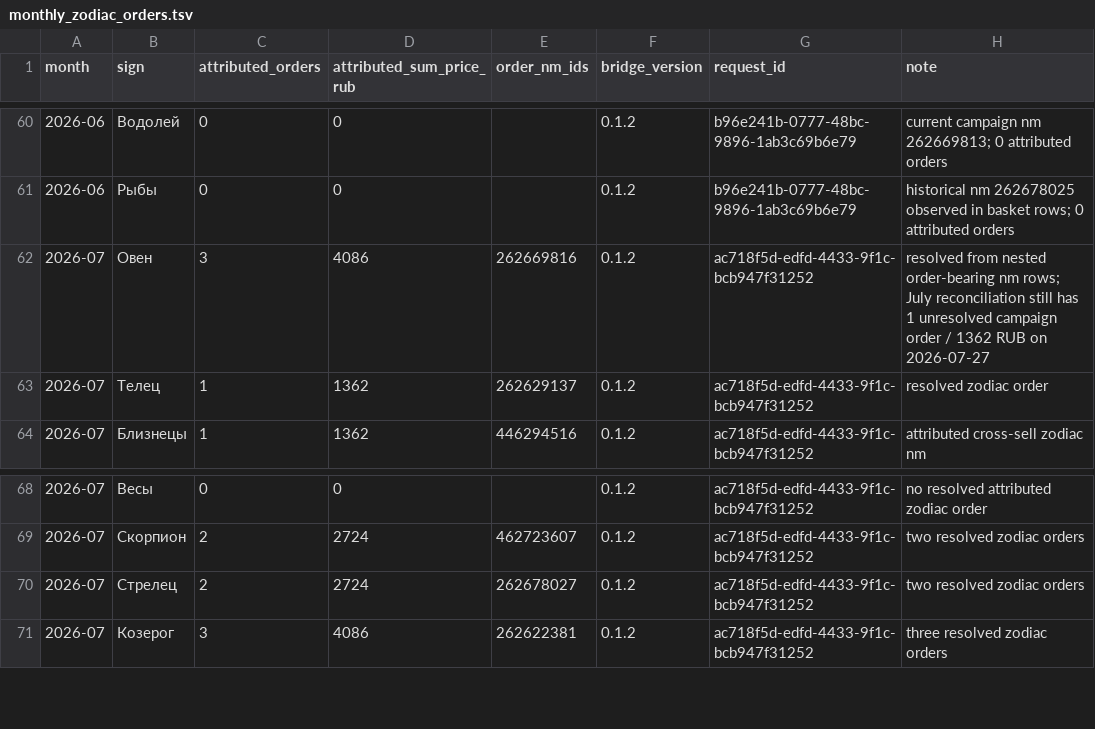
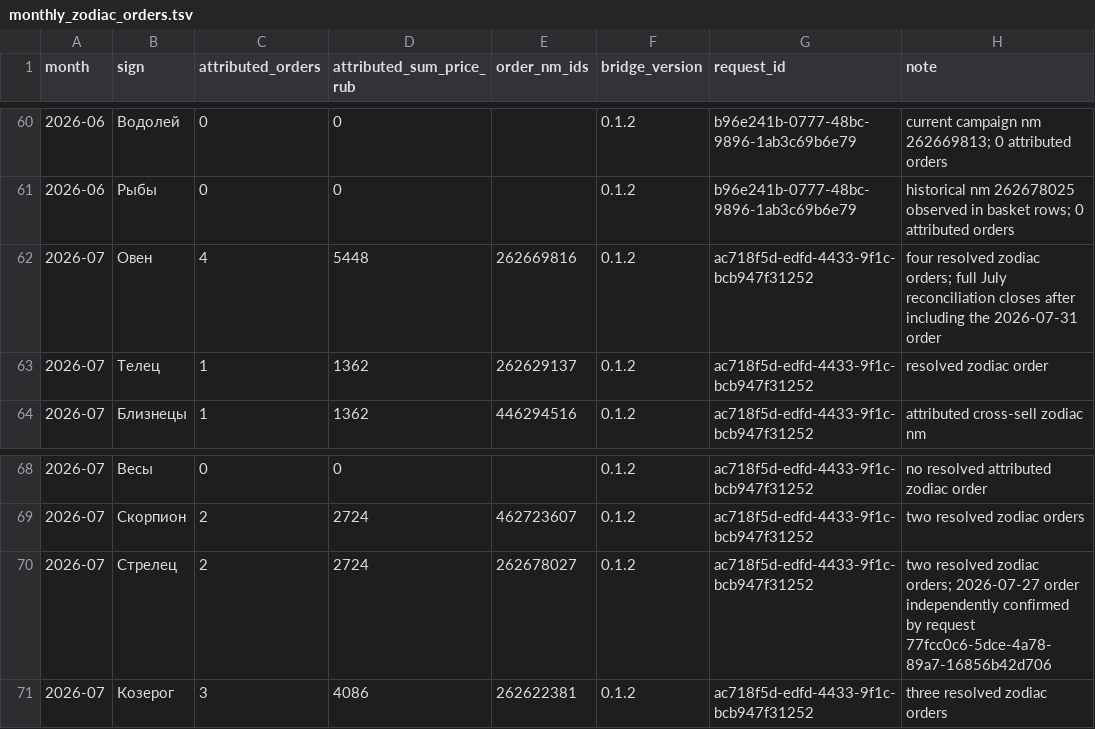
Before and after one commit to MaksimUnimax/blood_sand, a TSV file: продажи/статистика/wildberries/26225434/monthly_zodiac_orders.tsv, drawn as a sheet; only a part is shown, gaps mark what is left out.

Commit message:
data(sales): close July 2026 zodiac reconciliation

```diff
--- a/продажи/статистика/wildberries/26225434/monthly_zodiac_orders.tsv
+++ b/продажи/статистика/wildberries/26225434/monthly_zodiac_orders.tsv
@@ -61,3 +61,3 @@ month	sign	attributed_orders	attributed_sum_price_rub	order_nm_ids	bridge_versio
 2026-06	Рыбы	0	0		0.1.2	b96e241b-0777-48bc-9896-1ab3c69b6e79	historical nm 262678025 observed in basket rows; 0 attributed orders
-2026-07	Овен	3	4086	262669816	0.1.2	ac718f5d-edfd-4433-9f1c-bcb947f31252	resolved from nested order-bearing nm rows; July reconciliation still has 1 unresolved campaign order / 1362 RUB on 2026-07-27
+2026-07	Овен	4	5448	262669816	0.1.2	ac718f5d-edfd-4433-9f1c-bcb947f31252	four resolved zodiac orders; full July reconciliation closes after including the 2026-07-31 order
 2026-07	Телец	1	1362	262629137	0.1.2	ac718f5d-edfd-4433-9f1c-bcb947f31252	resolved zodiac order
@@ -69,3 +69,3 @@ month	sign	attributed_orders	attributed_sum_price_rub	order_nm_ids	bridge_versio
 2026-07	Скорпион	2	2724	462723607	0.1.2	ac718f5d-edfd-4433-9f1c-bcb947f31252	two resolved zodiac orders
-2026-07	Стрелец	2	2724	262678027	0.1.2	ac718f5d-edfd-4433-9f1c-bcb947f31252	two resolved zodiac orders
+2026-07	Стрелец	2	2724	262678027	0.1.2	ac718f5d-edfd-4433-9f1c-bcb947f31252	two resolved zodiac orders; 2026-07-27 order independently confirmed by request 77fcc0c6-5dce-4a78-89a7-16856b42d706
 2026-07	Козерог	3	4086	262622381	0.1.2	ac718f5d-edfd-4433-9f1c-bcb947f31252	three resolved zodiac orders
```
